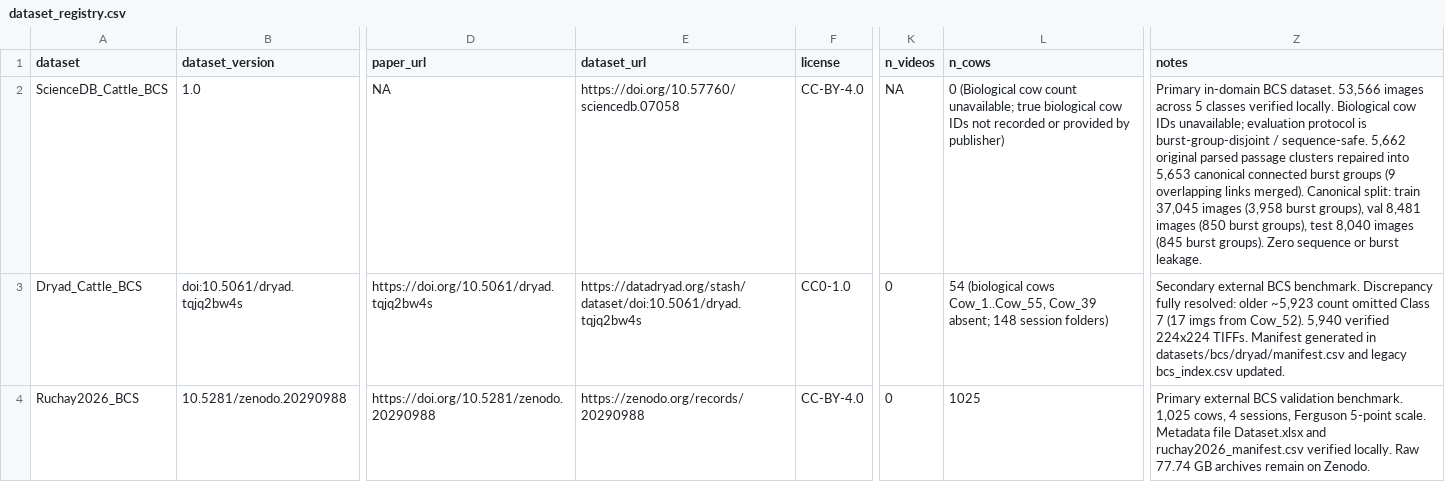
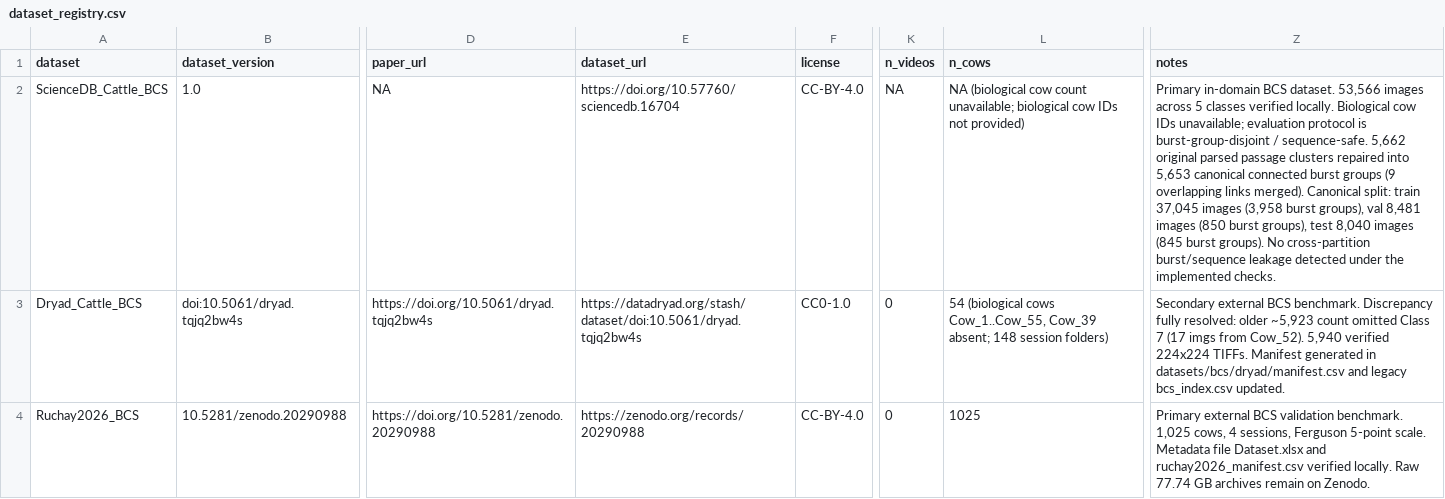
Before and after one commit to Hasinish/cattle-health-monitoring-multi-task-model, a CSV file: datasets/dataset_registry.csv, drawn as a sheet; only a part is shown, gaps mark what is left out; the diff names each change by its address in the sheet, - before the commit and + after, or states it on an @@ line.

Commit message:
fix(registry): correct ScienceDB metadata

```diff
--- a/datasets/dataset_registry.csv
+++ b/datasets/dataset_registry.csv
-E2 (dataset_url): https://doi.org/10.57760/sciencedb.07058
+E2 (dataset_url): https://doi.org/10.57760/sciencedb.16704
-L2 (n_cows): 0 (Biological cow count unavailable; true biological cow IDs not recorded or provided by publisher)
+L2 (n_cows): NA (biological cow count unavailable; biological cow IDs not provided)
-Z2 (notes): …burst groups). Zero sequence or burst leakage.
+Z2 (notes): …burst groups). No cross-partition burst/sequence leakage detected under the implemented checks.
```
Also changed, not shown: 3 other files.
